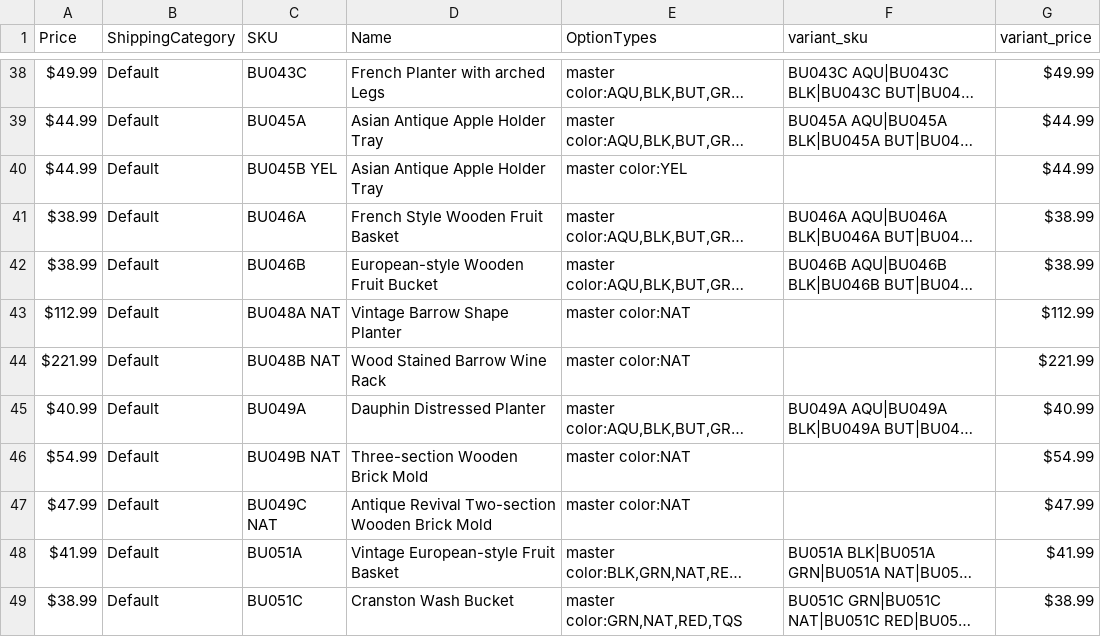
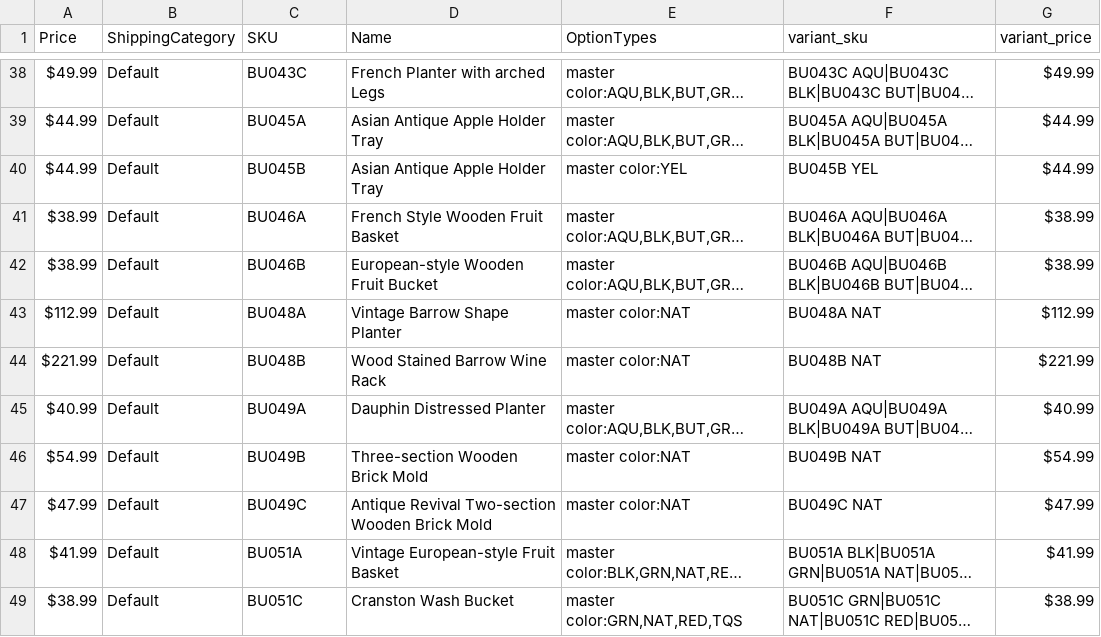
Before and after one commit to setclockpm/storefront, a CSV file: db/datashift/templates/porthos_products_b.csv, drawn as a sheet; only a part is shown, gaps mark what is left out; long unchanged cells end in …; the diff covers the shown part only; the diff names each change by its address in the sheet, - before the commit and + after, or states it on an @@ line.

Commit message:
updated csv file

```diff
--- a/db/datashift/templates/porthos_products_b.csv
+++ b/db/datashift/templates/porthos_products_b.csv
-C40 (SKU): BU045B YEL
+C40 (SKU): BU045B
-F40 (variant_sku): (empty)
+F40 (variant_sku): BU045B YEL
-C43 (SKU): BU048A NAT
+C43 (SKU): BU048A
-F43 (variant_sku): (empty)
+F43 (variant_sku): BU048A NAT
-C44 (SKU): BU048B NAT
+C44 (SKU): BU048B
-F44 (variant_sku): (empty)
+F44 (variant_sku): BU048B NAT
-C46 (SKU): BU049B NAT
+C46 (SKU): BU049B
-F46 (variant_sku): (empty)
+F46 (variant_sku): BU049B NAT
-C47 (SKU): BU049C NAT
+C47 (SKU): BU049C
-F47 (variant_sku): (empty)
+F47 (variant_sku): BU049C NAT
```
Also changed, not shown: 25 edited cells elsewhere in this file.
